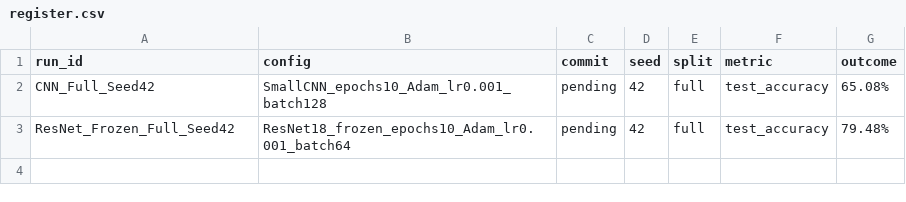
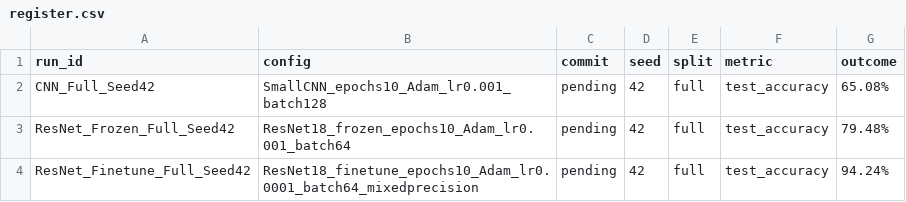
Before and after one commit to cecezhuo/ingen_vlm_bench_v1.0, a CSV file: results/register.csv, drawn as a sheet.

Commit message:
Add new entry for ResNet finetuning results

```diff
--- a/results/register.csv
+++ b/results/register.csv
@@ -3 +3,2 @@ CNN_Full_Seed42,SmallCNN_epochs10_Adam_lr0.001_batch128,pending,42,full,test_acc
 ResNet_Frozen_Full_Seed42,ResNet18_frozen_epochs10_Adam_lr0.001_batch64,pending,42,full,test_accuracy,79.48%
+ResNet_Finetune_Full_Seed42,ResNet18_finetune_epochs10_Adam_lr0.0001_batch64_mixedprecision,pending,42,full,test_accuracy,94.24%
```
